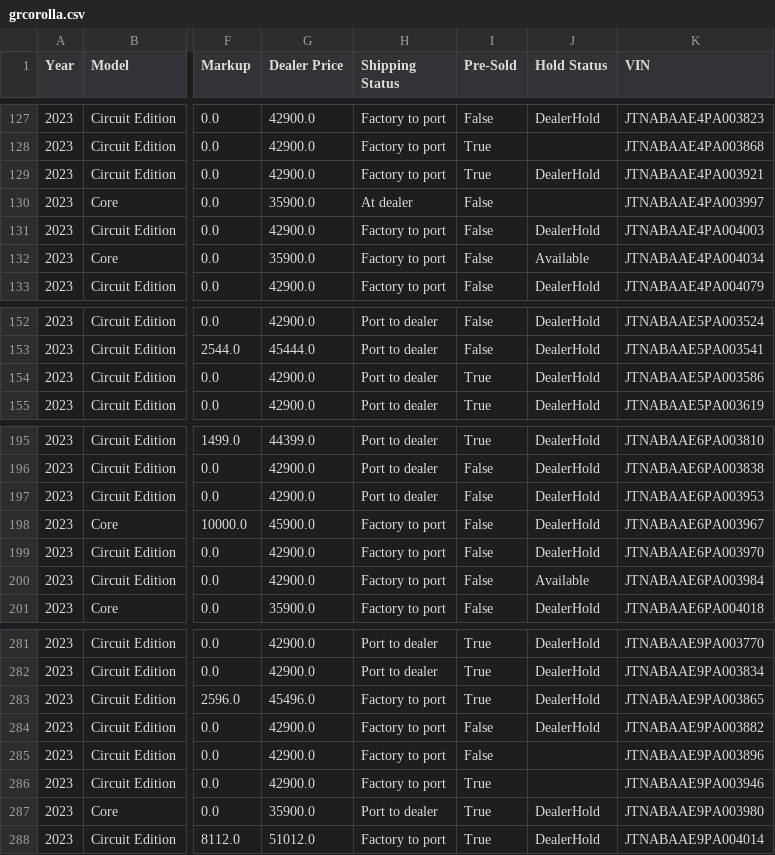
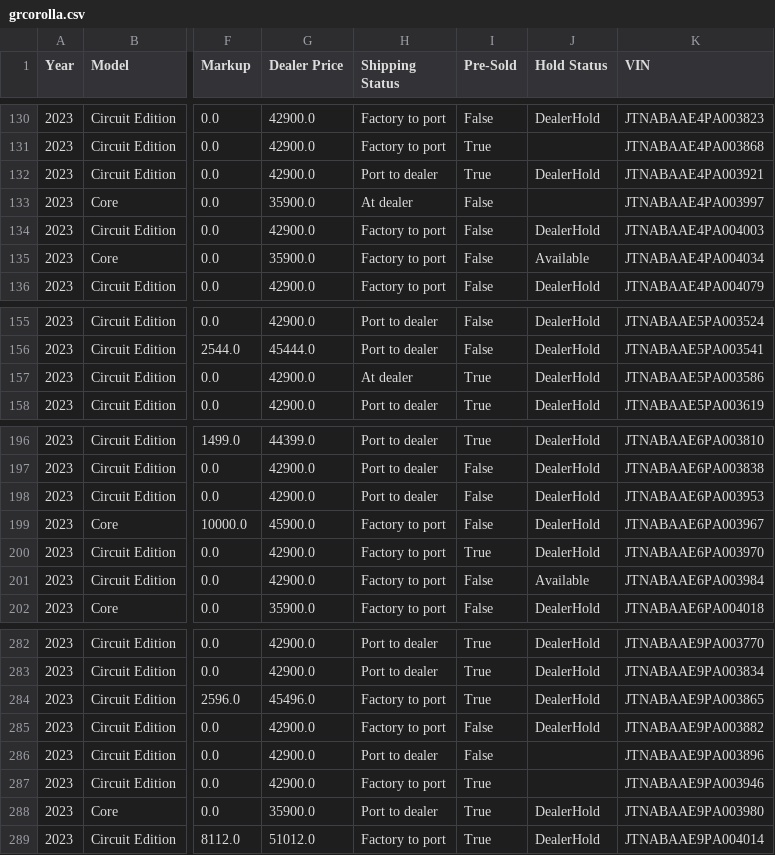
Before and after one commit to major/yotagrabber, a CSV file: output/grcorolla.csv, drawn as a sheet; only a part is shown, gaps mark what is left out; addresses are those after the commit; the diff covers the shown part only; the diff names each change by its address in the sheet, - before the commit and + after, or states it on an @@ line.

```diff
--- a/output/grcorolla.csv
+++ b/output/grcorolla.csv
-H132 (Shipping Status): Factory to port
+H132 (Shipping Status): Port to dealer
-H157 (Shipping Status): Port to dealer
+H157 (Shipping Status): At dealer
-I200 (Pre-Sold): False
+I200 (Pre-Sold): True
-H286 (Shipping Status): Factory to port
+H286 (Shipping Status): Port to dealer
```
Also changed, not shown: 4 added rows, 3 removed rows and 11 edited cells elsewhere in this file, 1 other file.
